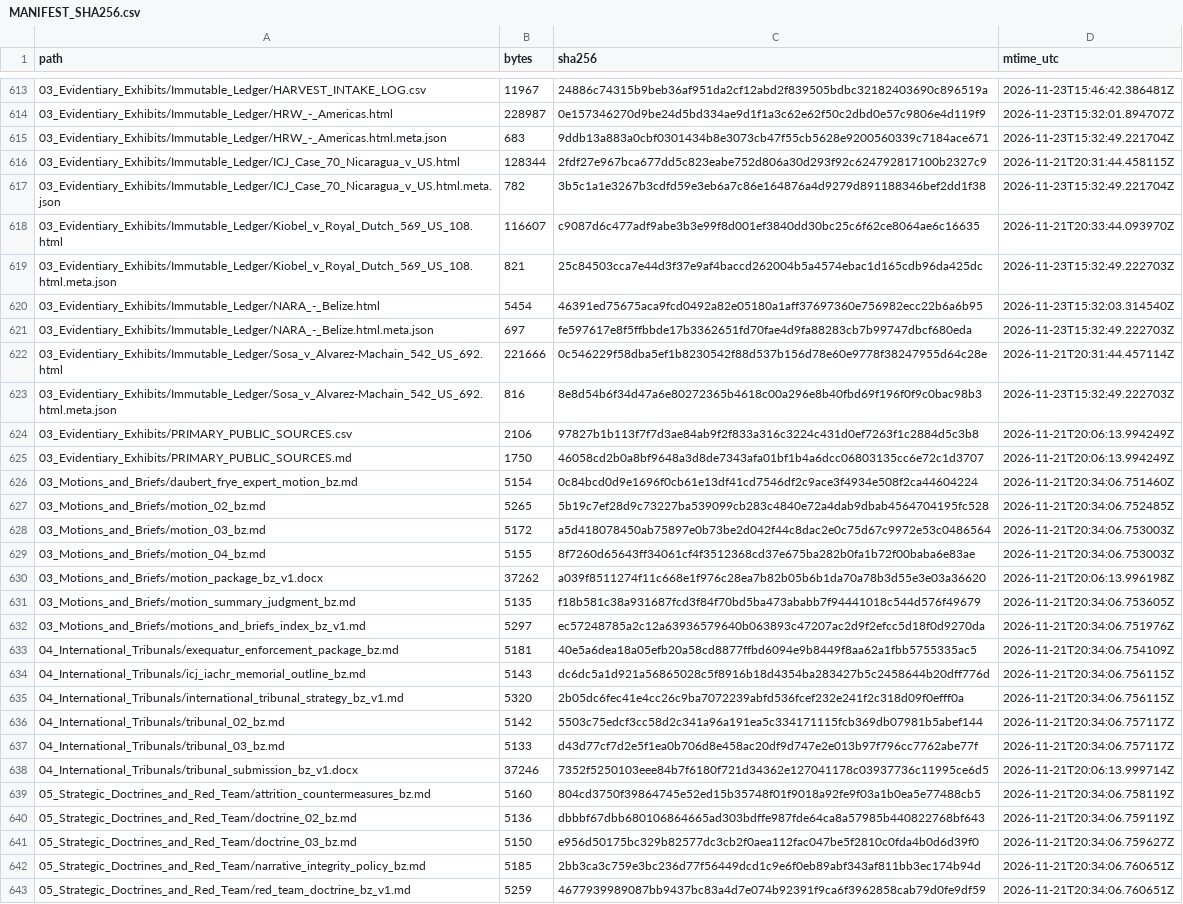
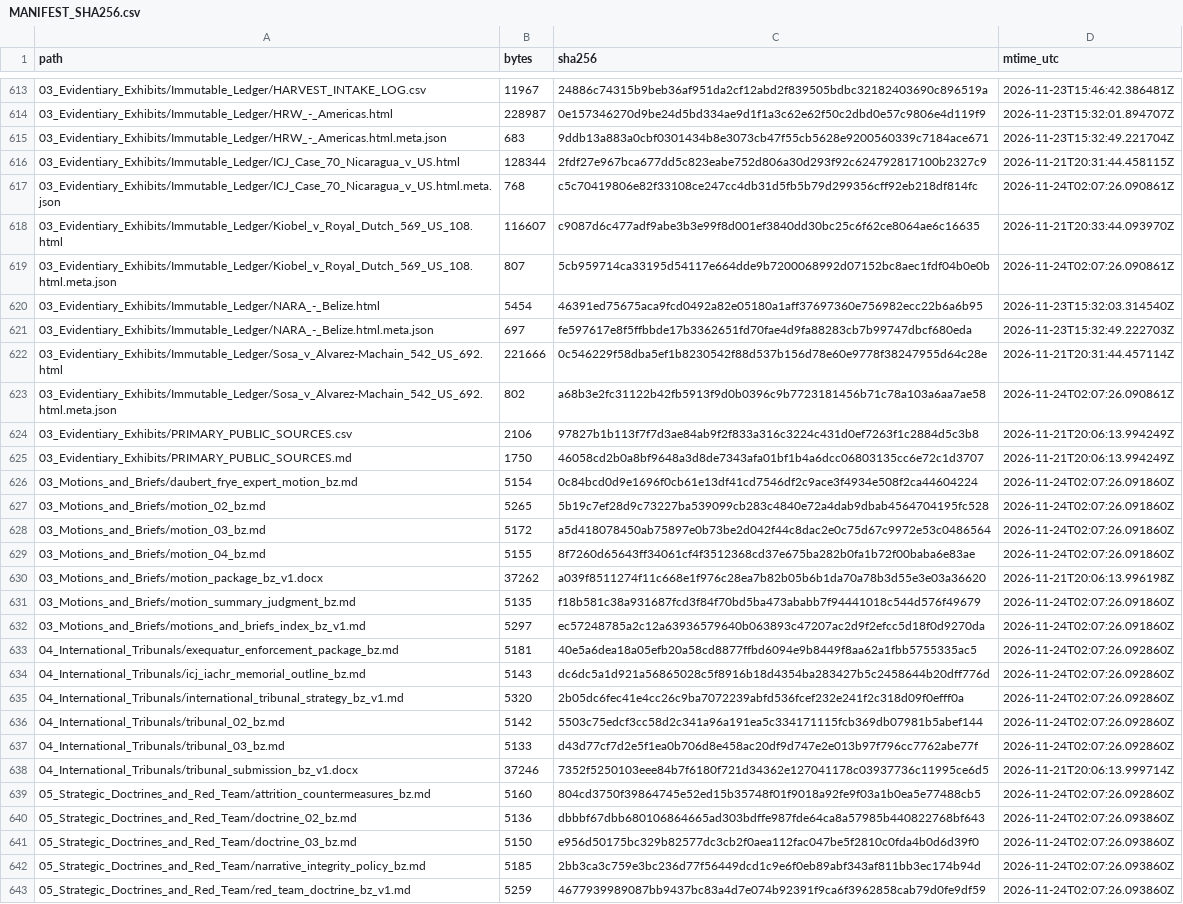
Before and after one commit to GlobalRestitutionAlliance/latam-us-bz-belize-master-litigation, a CSV file: 99_Archives_and_Manifests/MANIFEST_SHA256.csv, drawn as a sheet; only a part is shown, gaps mark what is left out; the diff covers the shown part only; the diff names each change by its address in the sheet, - before the commit and + after, or states it on an @@ line.

```diff
--- a/99_Archives_and_Manifests/MANIFEST_SHA256.csv
+++ b/99_Archives_and_Manifests/MANIFEST_SHA256.csv
-B617 (bytes): 782
+B617 (bytes): 768
-C617 (sha256): 3b5c1a1e3267b3cdfd59e3eb6a7c86e164876a4d9279d891188346bef2dd1f38
+C617 (sha256): c5c70419806e82f33108ce247cc4db31d5fb5b79d299356cff92eb218df814fc
-D617 (mtime_utc): 2026-11-23T15:32:49.221704Z
+D617 (mtime_utc): 2026-11-24T02:07:26.090861Z
-B619 (bytes): 821
+B619 (bytes): 807
-C619 (sha256): 25c84503cca7e44d3f37e9af4baccd262004b5a4574ebac1d165cdb96da425dc
+C619 (sha256): 5cb959714ca33195d54117e664dde9b7200068992d07152bc8aec1fdf04b0e0b
-D619 (mtime_utc): 2026-11-23T15:32:49.222703Z
+D619 (mtime_utc): 2026-11-24T02:07:26.090861Z
-B623 (bytes): 816
+B623 (bytes): 802
-C623 (sha256): 8e8d54b6f34d47a6e80272365b4618c00a296e8b40fbd69f196f0f9c0bac98b3
+C623 (sha256): a68b3e2fc31122b42fb5913f9d0b0396c9b7723181456b71c78a103a6aa7ae58
-D623 (mtime_utc): 2026-11-23T15:32:49.222703Z
+D623 (mtime_utc): 2026-11-24T02:07:26.090861Z
-D626 (mtime_utc): 2026-11-21T20:34:06.751460Z
+D626 (mtime_utc): 2026-11-24T02:07:26.091860Z
-D627 (mtime_utc): 2026-11-21T20:34:06.752485Z
+D627 (mtime_utc): 2026-11-24T02:07:26.091860Z
-D628:D629 (mtime_utc): 2026-11-21T20:34:06.753003Z
+D628:D629 (mtime_utc): 2026-11-24T02:07:26.091860Z
-D631 (mtime_utc): 2026-11-21T20:34:06.753605Z
+D631 (mtime_utc): 2026-11-24T02:07:26.091860Z
-D632 (mtime_utc): 2026-11-21T20:34:06.751976Z
+D632 (mtime_utc): 2026-11-24T02:07:26.091860Z
-D633 (mtime_utc): 2026-11-21T20:34:06.754109Z
+D633 (mtime_utc): 2026-11-24T02:07:26.092860Z
-D634:D635 (mtime_utc): 2026-11-21T20:34:06.756115Z
+D634:D635 (mtime_utc): 2026-11-24T02:07:26.092860Z
-D636:D637 (mtime_utc): 2026-11-21T20:34:06.757117Z
+D636:D637 (mtime_utc): 2026-11-24T02:07:26.092860Z
-D639 (mtime_utc): 2026-11-21T20:34:06.758119Z
+D639 (mtime_utc): 2026-11-24T02:07:26.092860Z
-D640 (mtime_utc): 2026-11-21T20:34:06.759119Z
+D640 (mtime_utc): 2026-11-24T02:07:26.093860Z
-D641 (mtime_utc): 2026-11-21T20:34:06.759627Z
+D641 (mtime_utc): 2026-11-24T02:07:26.093860Z
-D642:D643 (mtime_utc): 2026-11-21T20:34:06.760651Z
+D642:D643 (mtime_utc): 2026-11-24T02:07:26.093860Z
```
Also changed, not shown: 89 edited cells elsewhere in this file, 1 other file.
